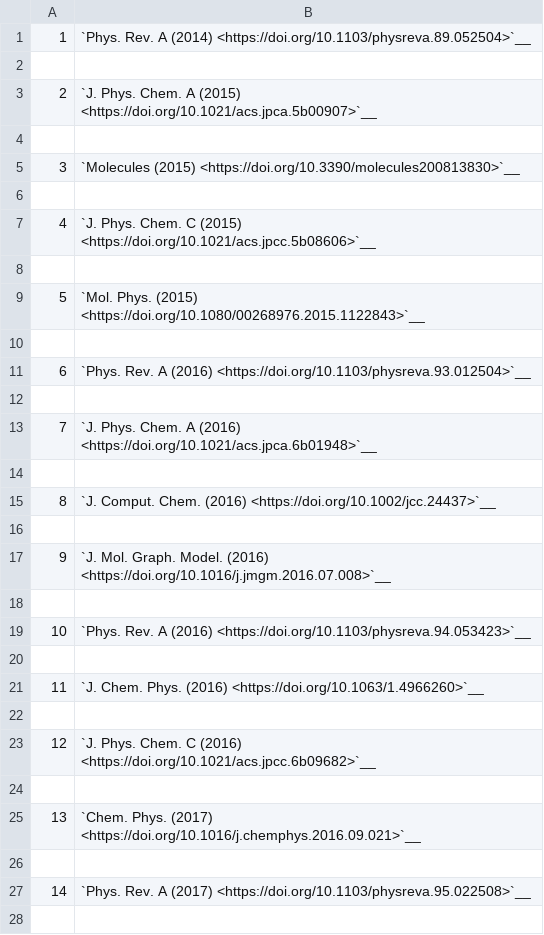
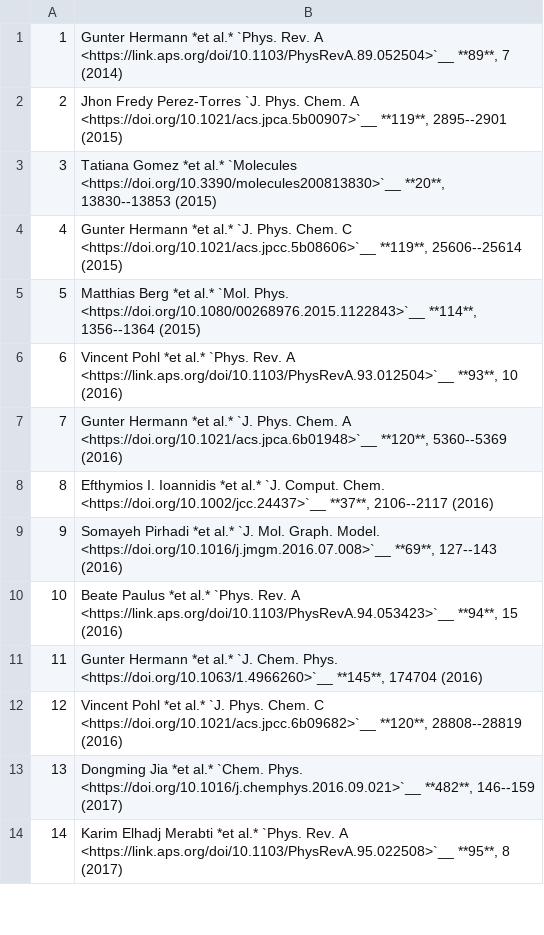
Before and after one commit to orbkit/orbkit, a CSV file: doc/literature/citations.csv, drawn as a sheet; only a part is shown; the diff covers the shown part only.

Commit message:
ENH: Literature on Webpage

```diff
--- a/doc/literature/citations.csv
+++ b/doc/literature/citations.csv
@@ -1,28 +1,14 @@
-1,"`Phys. Rev. A (2014) <https://doi.org/10.1103/physreva.89.052504>`__"
-
-2,"`J. Phys. Chem. A (2015) <https://doi.org/10.1021/acs.jpca.5b00907>`__"
-
-3,"`Molecules (2015) <https://doi.org/10.3390/molecules200813830>`__"
-
-4,"`J. Phys. Chem. C (2015) <https://doi.org/10.1021/acs.jpcc.5b08606>`__"
-
-5,"`Mol. Phys. (2015) <https://doi.org/10.1080/00268976.2015.1122843>`__"
-
-6,"`Phys. Rev. A (2016) <https://doi.org/10.1103/physreva.93.012504>`__"
-
-7,"`J. Phys. Chem. A (2016) <https://doi.org/10.1021/acs.jpca.6b01948>`__"
-
-8,"`J. Comput. Chem. (2016) <https://doi.org/10.1002/jcc.24437>`__"
-
-9,"`J. Mol. Graph. Model. (2016) <https://doi.org/10.1016/j.jmgm.2016.07.008>`__"
-
-10,"`Phys. Rev. A (2016) <https://doi.org/10.1103/physreva.94.053423>`__"
-
-11,"`J. Chem. Phys. (2016) <https://doi.org/10.1063/1.4966260>`__"
-
-12,"`J. Phys. Chem. C (2016) <https://doi.org/10.1021/acs.jpcc.6b09682>`__"
-
-13,"`Chem. Phys. (2017) <https://doi.org/10.1016/j.chemphys.2016.09.021>`__"
-
-14,"`Phys. Rev. A (2017) <https://doi.org/10.1103/physreva.95.022508>`__"
-
+1,"Gunter Hermann  *et al.*  `Phys. Rev. A <https://link.aps.org/doi/10.1103/PhysRevA.89.052504>`__ **89**, 7 (2014)"
+2,"Jhon Fredy Perez-Torres  `J. Phys. Chem. A <https://doi.org/10.1021/acs.jpca.5b00907>`__ **119**, 2895--2901 (2015)"
+3,"Tatiana Gomez  *et al.*  `Molecules <https://doi.org/10.3390/molecules200813830>`__ **20**, 13830--13853 (2015)"
+4,"Gunter Hermann  *et al.*  `J. Phys. Chem. C <https://doi.org/10.1021/acs.jpcc.5b08606>`__ **119**, 25606--25614 (2015)"
+5,"Matthias Berg  *et al.*  `Mol. Phys. <https://doi.org/10.1080/00268976.2015.1122843>`__ **114**, 1356--1364 (2015)"
+6,"Vincent Pohl  *et al.*  `Phys. Rev. A <https://link.aps.org/doi/10.1103/PhysRevA.93.012504>`__ **93**, 10 (2016)"
+7,"Gunter Hermann  *et al.*  `J. Phys. Chem. A <https://doi.org/10.1021/acs.jpca.6b01948>`__ **120**, 5360--5369 (2016)"
+8,"Efthymios I. Ioannidis  *et al.*  `J. Comput. Chem. <https://doi.org/10.1002/jcc.24437>`__ **37**, 2106--2117 (2016)"
+9,"Somayeh Pirhadi  *et al.*  `J. Mol. Graph. Model. <https://doi.org/10.1016/j.jmgm.2016.07.008>`__ **69**, 127--143 (2016)"
+10,"Beate Paulus  *et al.*  `Phys. Rev. A <https://link.aps.org/doi/10.1103/PhysRevA.94.053423>`__ **94**, 15 (2016)"
+11,"Gunter Hermann  *et al.*  `J. Chem. Phys. <https://doi.org/10.1063/1.4966260>`__ **145**, 174704 (2016)"
+12,"Vincent Pohl  *et al.*  `J. Phys. Chem. C <https://doi.org/10.1021/acs.jpcc.6b09682>`__ **120**, 28808--28819 (2016)"
+13,"Dongming Jia  *et al.*  `Chem. Phys. <https://doi.org/10.1016/j.chemphys.2016.09.021>`__ **482**, 146--159 (2017)"
+14,"Karim Elhadj Merabti  *et al.*  `Phys. Rev. A <https://link.aps.org/doi/10.1103/PhysRevA.95.022508>`__ **95**, 8 (2017)"
```
Also changed, not shown: 6 removed rows and 7 edited cells elsewhere in this file, 4 other files.
